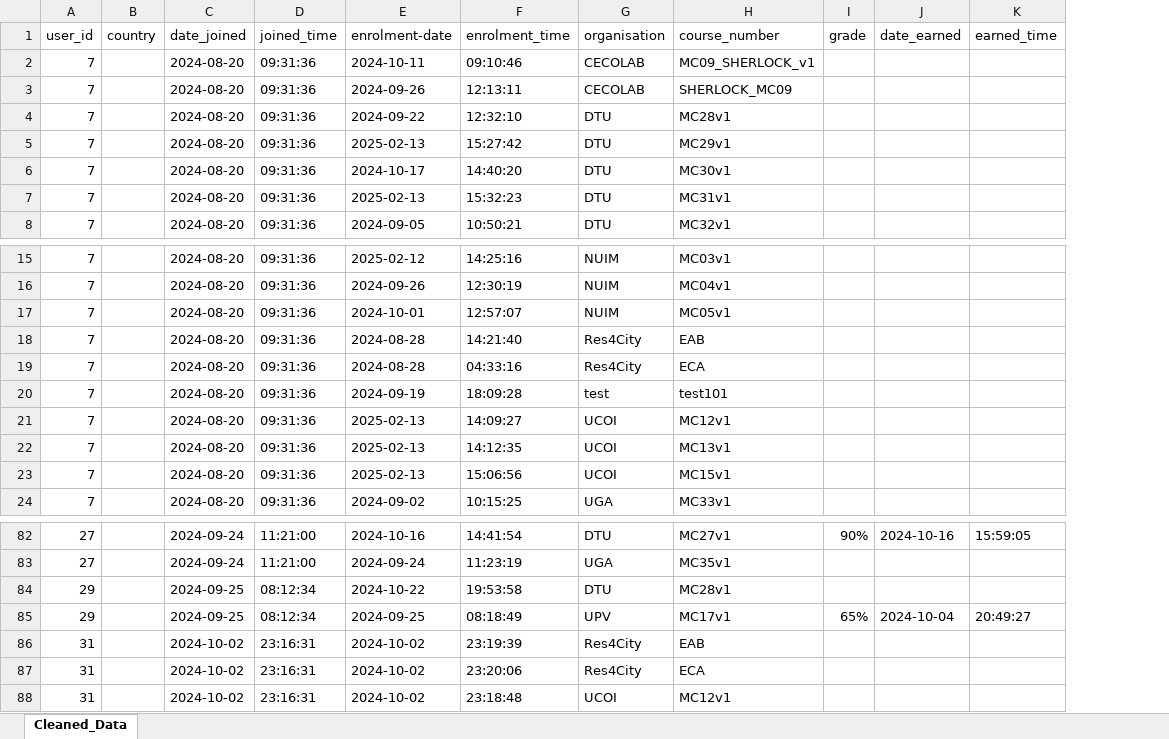
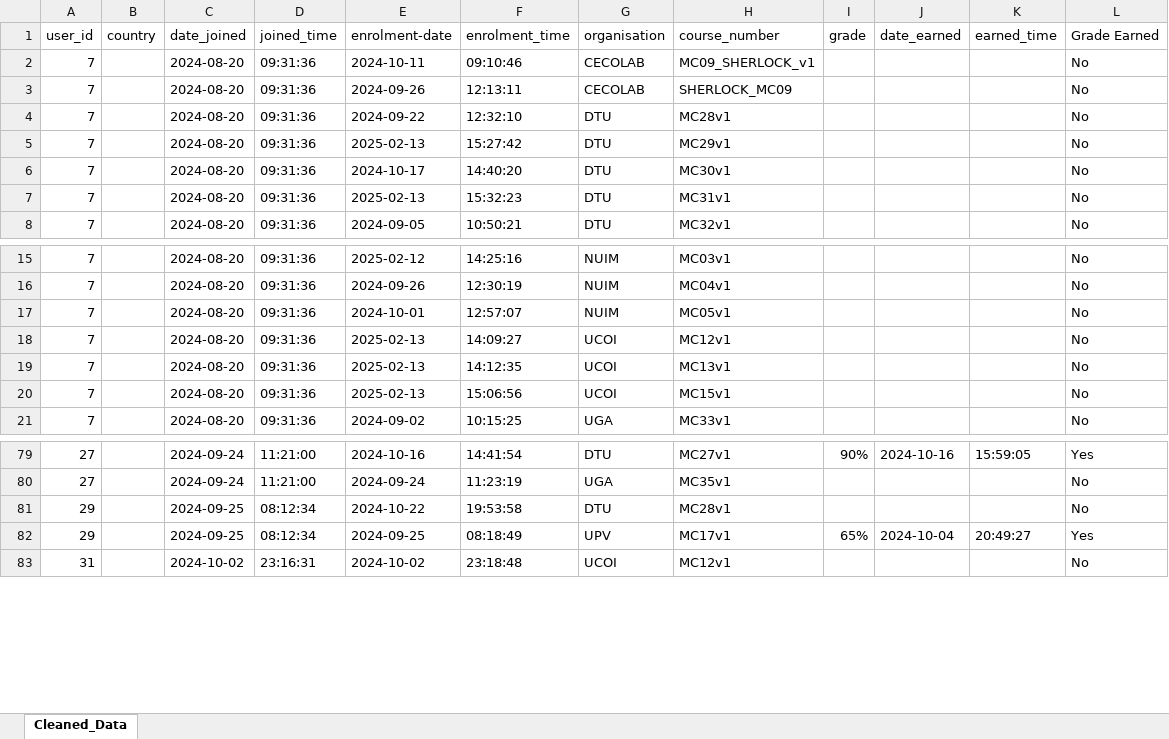
Before and after one commit to ParveenAuto/Python1, an Excel workbook: RES4CITY_Project/Cleaned_data.xlsx, sheet Cleaned_Data, drawn as a sheet; only a part is shown, gaps mark what is left out; values as stored, in another font and other column widths than the file's, no cell formats; removed rows and columns are numbered as before the commit, all else as after; the diff names each change by its address in the sheet, - before the commit and + after, or states it on an @@ line.

```diff
--- a/RES4CITY_Project/Cleaned_data.xlsx (sheet Cleaned_Data)
+++ b/RES4CITY_Project/Cleaned_data.xlsx (sheet Cleaned_Data)
+column L (Grade Earned), rows 2-8: all No; rows 15-21: all No; rows 79-83: Yes | No | No | Yes | No
-row 18: 7 |  | 2024-08-20 | 09:31:36 | 2024-08-28 | 14:21:40 | Res4City | EAB
-row 19: 7 |  | 2024-08-20 | 09:31:36 | 2024-08-28 | 04:33:16 | Res4City | ECA
-row 20: 7 |  | 2024-08-20 | 09:31:36 | 2024-09-19 | 18:09:28 | test | test101
-row 86: 31 |  | 2024-10-02 | 23:16:31 | 2024-10-02 | 23:19:39 | Res4City | EAB
-row 87: 31 |  | 2024-10-02 | 23:16:31 | 2024-10-02 | 23:20:06 | Res4City | ECA
```
Also changed, not shown: cell formats.
